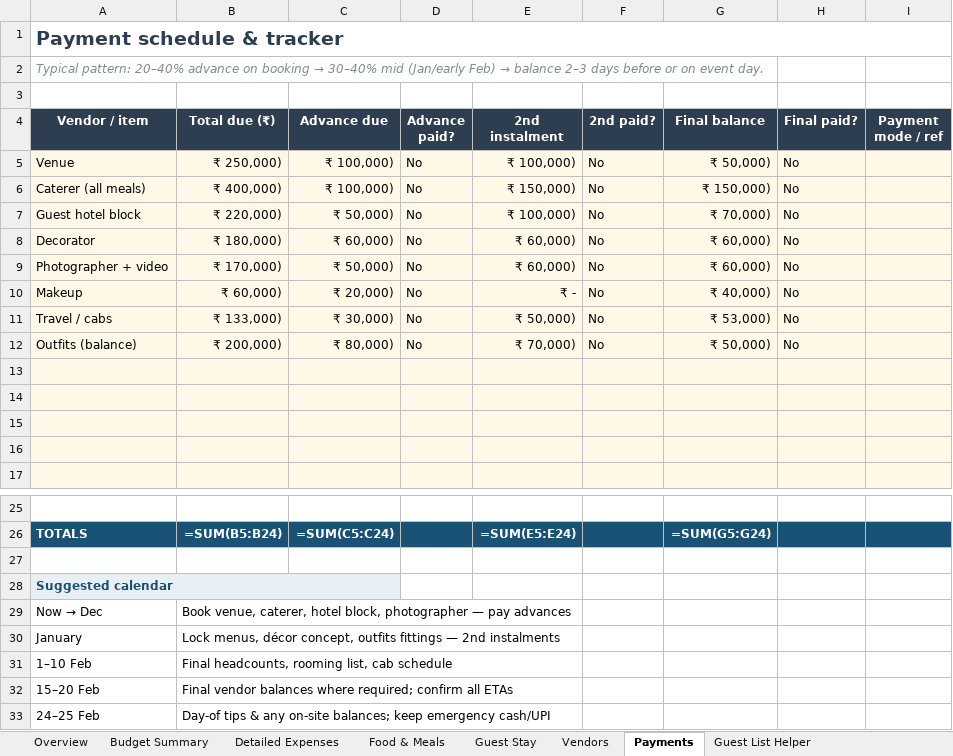
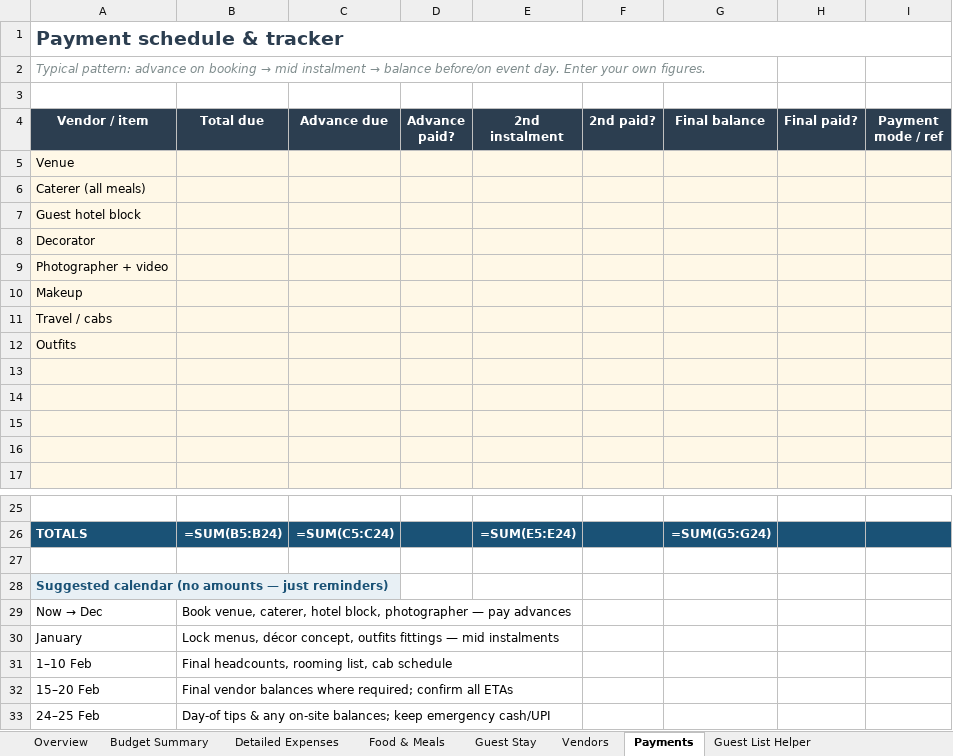
Before and after one commit to peanutbudr/hello-world, an Excel workbook: Wedding_Expenses_24-25_Feb.xlsx, sheet Payments, drawn as a sheet; only a part is shown, gaps mark what is left out; values as stored, in another font and other column widths than the file's, no borders; formulas without a stored value are shown as written; removed rows and columns are numbered as before the commit, all else as after; the diff names each change by its address in the sheet, - before the commit and + after, or states it on an @@ line.

```diff
--- a/Wedding_Expenses_24-25_Feb.xlsx (sheet Payments)
+++ b/Wedding_Expenses_24-25_Feb.xlsx (sheet Payments)
@@ A2 (Vendor / item): Typical pattern: 20–40% advance on booking → 30–40% mid (Jan/early Feb) → balance 2–3 days before or on event day. → Typical pattern: advance on booking → mid instalment → balance before/on event day. Enter your own figures. @@
-B4: Total due (₹)
+B4: Total due
-row 5: Venue | ₹ 250,000) | ₹ 100,000) | No | ₹ 100,000) | No | ₹ 50,000) | No
-row 6: Caterer (all meals) | ₹ 400,000) | ₹ 100,000) | No | ₹ 150,000) | No | ₹ 150,000) | No
-row 7: Guest hotel block | ₹ 220,000) | ₹ 50,000) | No | ₹ 100,000) | No | ₹ 70,000) | No
-row 8: Decorator | ₹ 180,000) | ₹ 60,000) | No | ₹ 60,000) | No | ₹ 60,000) | No
-row 9: Photographer + video | ₹ 170,000) | ₹ 50,000) | No | ₹ 60,000) | No | ₹ 60,000) | No
-row 10: Makeup | ₹ 60,000) | ₹ 20,000) | No | ₹ - | No | ₹ 40,000) | No
-row 11: Travel / cabs | ₹ 133,000) | ₹ 30,000) | No | ₹ 50,000) | No | ₹ 53,000) | No
-row 12: Outfits (balance) | ₹ 200,000) | ₹ 80,000) | No | ₹ 70,000) | No | ₹ 50,000) | No
+row 5: Venue
+row 6: Caterer (all meals)
+row 7: Guest hotel block
+row 8: Decorator
+row 9: Photographer + video
+row 10: Makeup
+row 11: Travel / cabs
+row 12: Outfits
-A28 (Vendor / item): Suggested calendar
+A28 (Vendor / item): Suggested calendar (no amounts — just reminders)
-B30 (Total due): …fittings — 2nd instalments
+B30 (Total due): …fittings — mid instalments
```
Also changed, not shown: sheet Food & Meals, sheet Guest Stay, sheet Overview, sheet Detailed Expenses, sheet Budget Summary, sheet Guest List Helper, 1 more sheet, 2 other files.
